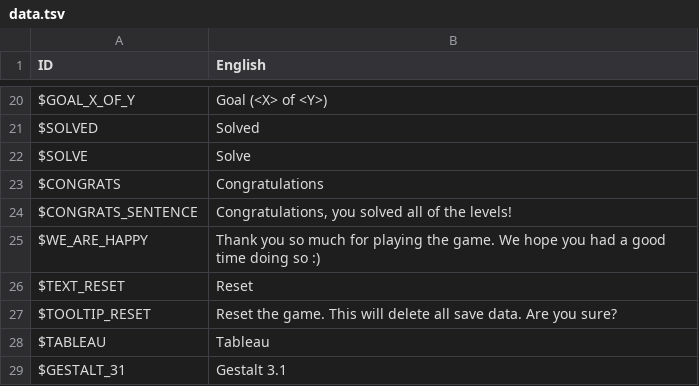
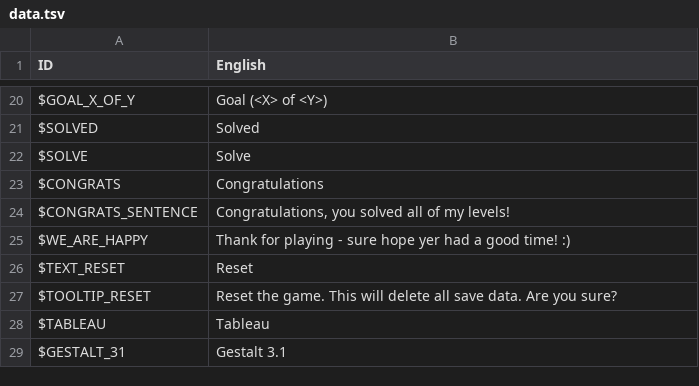
Before and after one commit to increpare/gestalt_31, a TSV file: data/locales/en/data.tsv, drawn as a sheet; only a part is shown, gaps mark what is left out.

```diff
--- a/data/locales/en/data.tsv
+++ b/data/locales/en/data.tsv
@@ -23,4 +23,4 @@ $SOLVE	Solve
 $CONGRATS	Congratulations	
-$CONGRATS_SENTENCE	Congratulations, you solved all of the levels!	
-$WE_ARE_HAPPY	Thank you so much for playing the game. We hope you had a good time doing so :)	
+$CONGRATS_SENTENCE	Congratulations, you solved all of my levels!	
+$WE_ARE_HAPPY	Thank for playing - sure hope yer had a good time! :)	
 $TEXT_RESET	Reset	
```
Also changed, not shown: 5 other files.
